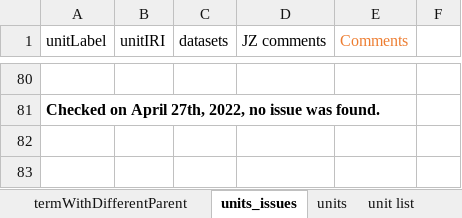
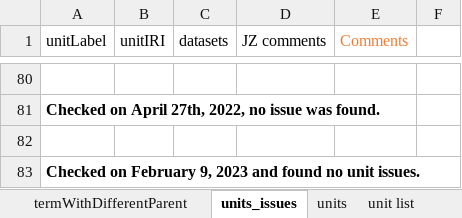
Before and after one commit to VEuPathDB/ApiCommonData, an Excel workbook: Load/ontology/harmonization/clinEpi_eda_inconsistencyIssues.xlsx, sheet units_issues, drawn as a sheet; only a part is shown, gaps mark what is left out; values as stored, in another font and other column widths than the file's, no borders; the diff names each change by its address in the sheet, - before the commit and + after, or states it on an @@ line.

Commit message:
Update clinEpi_eda_inconsistencyIssues.xlsx
I mentioned some issues on the wrong tab, so I fixed it.

```diff
--- a/Load/ontology/harmonization/clinEpi_eda_inconsistencyIssues.xlsx (sheet units_issues)
+++ b/Load/ontology/harmonization/clinEpi_eda_inconsistencyIssues.xlsx (sheet units_issues)
+row 82: (empty)
+row 83: Checked on February 9, 2023 and found no unit issues.
```
Also changed, not shown: sheet termsWithMulitpleLabels, sheet termWithDifferentParent.
